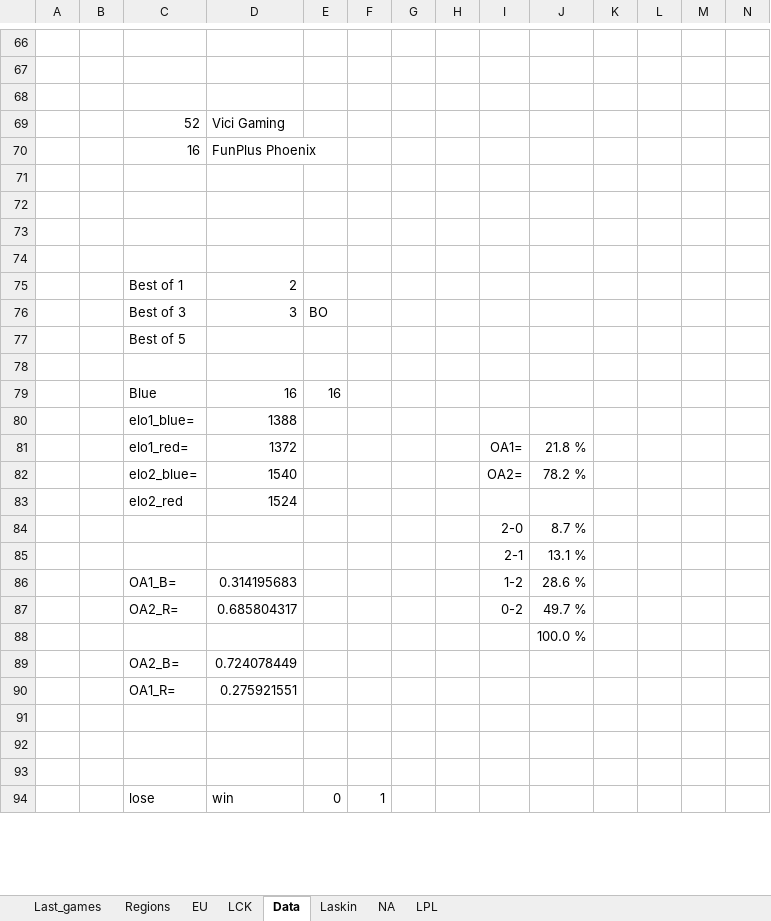
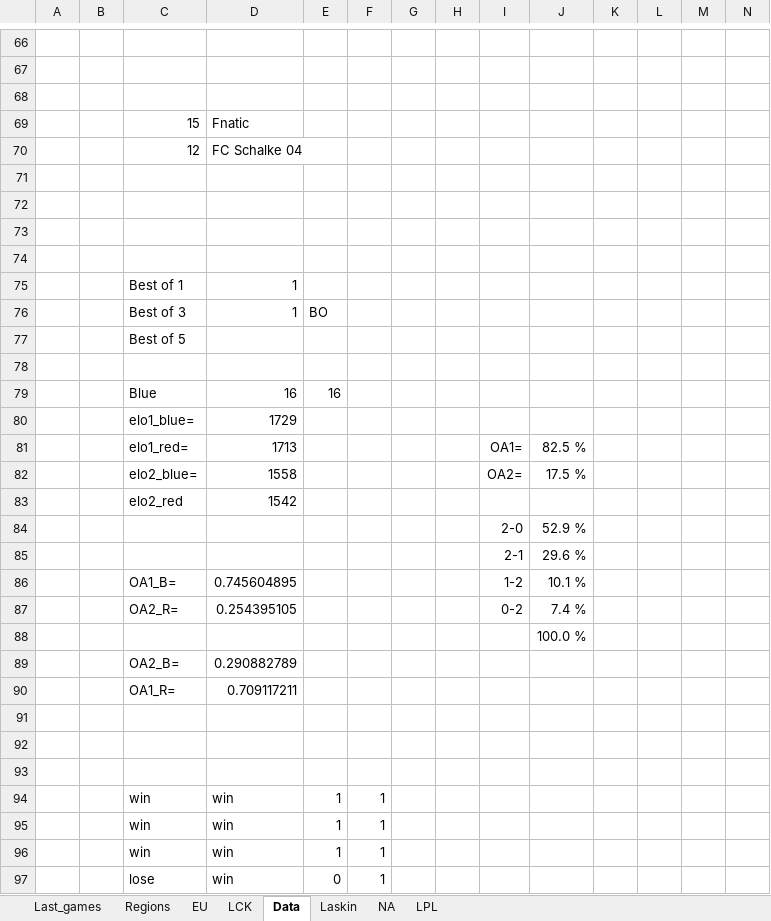
Before and after one commit to Ledareg/e-sports, an Excel workbook: Kokeilu.xlsm, sheet Data, drawn as a sheet; only a part is shown, gaps mark what is left out; values as stored, in another font and other column widths than the file's, no borders; removed rows and columns are numbered as before the commit, all else as after; rows hold the shown columns only; the diff covers the shown part only; the diff names each change by its address in the sheet, - before the commit and + after, or states it on an @@ line.

```diff
--- a/Kokeilu.xlsm (sheet Data)
+++ b/Kokeilu.xlsm (sheet Data)
-row 69:  |  | 52 | Vici Gaming
-row 70:  |  | 16 | FunPlus Phoenix
+row 69:  |  | 15 | Fnatic
+row 70:  |  | 12 | FC Schalke 04
-D75: 2
+D75: 1
-D76: 3
+D76: 1
-D80: 1388
+D80: 1729
-D81: 1372
+D81: 1713
-J81: 21.8 %
+J81: 82.5 %
-D82: 1540
+D82: 1558
-J82: 78.2 %
+J82: 17.5 %
-D83: 1524
+D83: 1542
-J84: 8.7 %
+J84: 52.9 %
-J85: 13.1 %
+J85: 29.6 %
-D86: 0.314195683
+D86: 0.745604895
-J86: 28.6 %
+J86: 10.1 %
-D87: 0.685804317
+D87: 0.254395105
-J87: 49.7 %
+J87: 7.4 %
-D89: 0.724078449
+D89: 0.290882789
-D90: 0.275921551
+D90: 0.709117211
+row 94:  |  | win | win | 1 | 1
+row 95:  |  | win | win | 1 | 1
+row 96:  |  | win | win | 1 | 1
```
Also changed, not shown: 3 removed rows and 21 edited cells elsewhere in this sheet, sheet Laskin, sheet Last_games, formulas that keep their value, charts or pictures, 3 other files.
